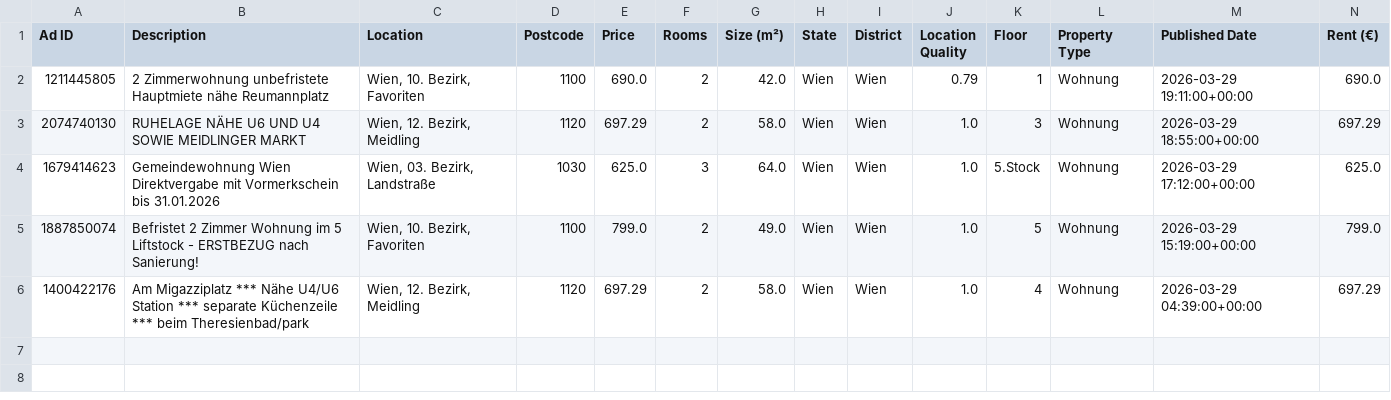
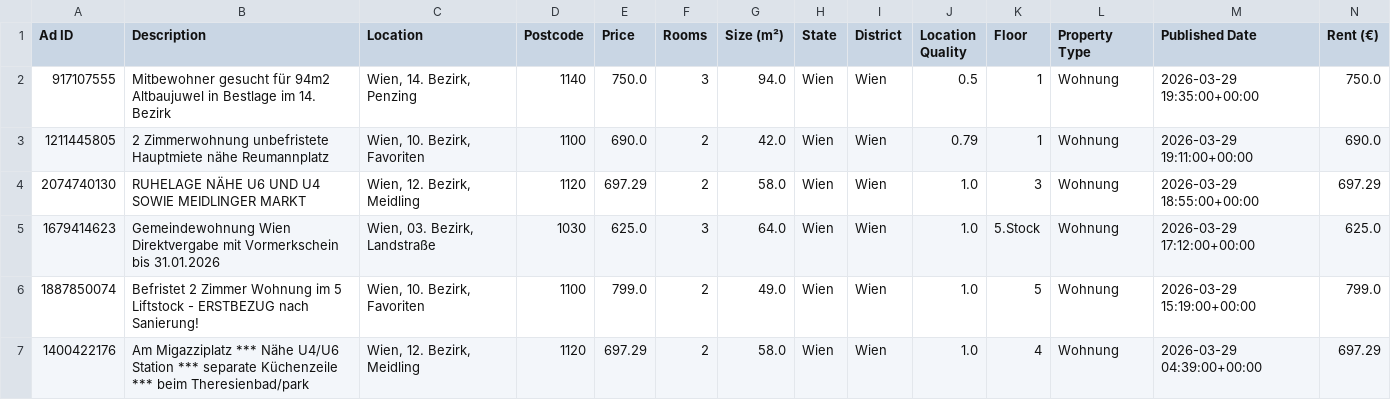
Before and after one commit to AthomsG/renting-in-vienna, a CSV file: check_these.csv, drawn as a sheet; only a part is shown; rows hold the shown columns only; the diff names each change by its address in the sheet, - before the commit and + after, or states it on an @@ line.

```diff
--- a/check_these.csv
+++ b/check_these.csv
+row 2: 917107555 | Mitbewohner gesucht für 94m2 Altbaujuwel in Bestlage im 14. Bezirk | Wien, 14. Bezirk, Penzing | 1140 | 750.0 | 3 | 94.0 | Wien | Wien | 0.5 | 1 | Wohnung | 2026-03-29 19:35:00+00:00 | 750.0
```
Also changed, not shown: listings/rental_data.csv, 1 other file.
